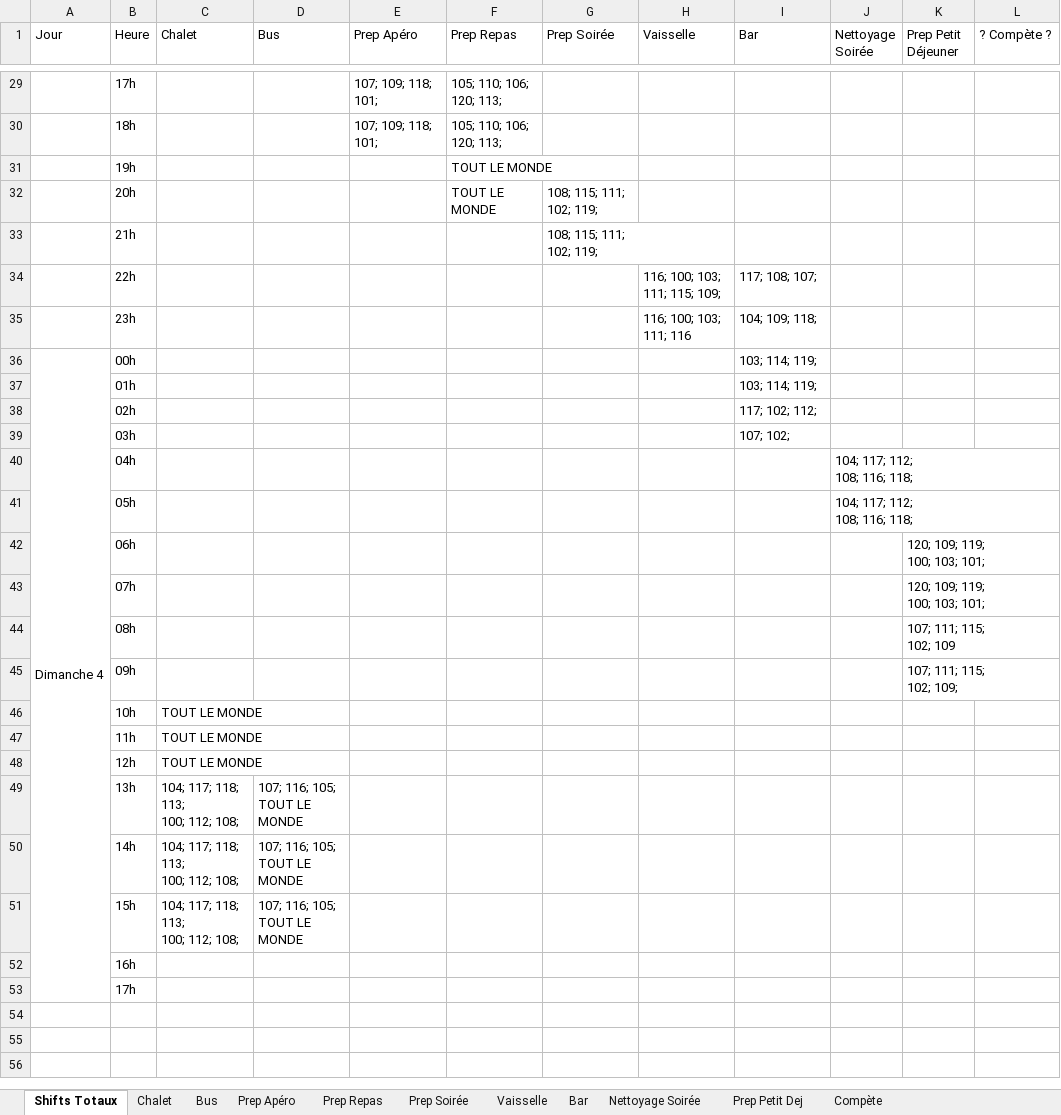
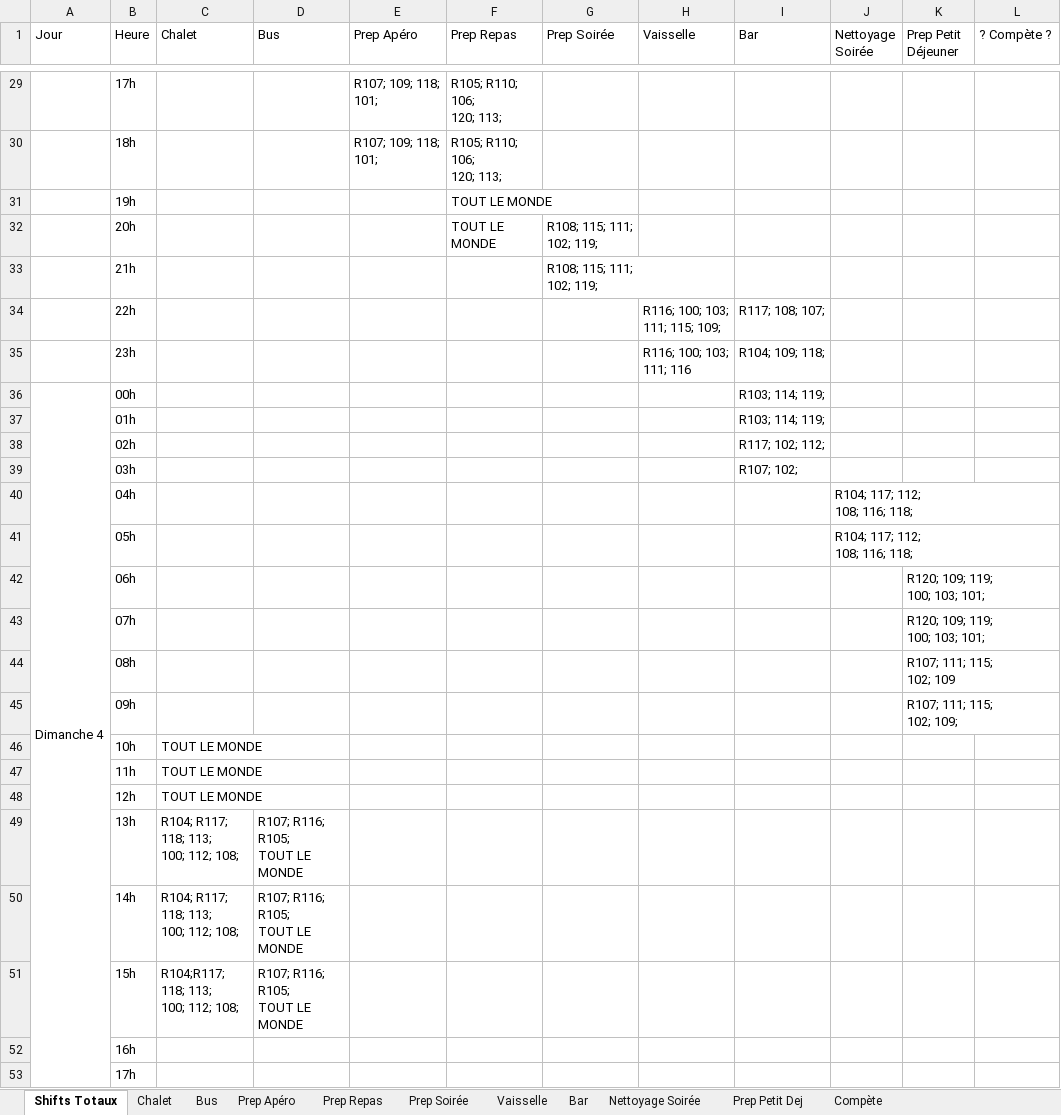
Before and after one commit to JulienMalka/ShiftGenerator, an Excel workbook: shifts.xlsx, sheet Shifts Totaux, drawn as a sheet; only a part is shown, gaps mark what is left out; values as stored, in another font and other column widths than the file's, no cell formats; ↵ is a line break in a cell; the diff covers the shown part only; the diff names each change by its address in the sheet, - before the commit and + after, or states it on an @@ line.

```diff
--- a/shifts.xlsx (sheet Shifts Totaux)
+++ b/shifts.xlsx (sheet Shifts Totaux)
-E29:E30 (Prep Apéro): 107; 109; 118; 101;
+E29:E30 (Prep Apéro): R107; 109; 118; 101;
-F29:F30 (Prep Repas): 105; 110; 106; ↵ 120; 113;
+F29:F30 (Prep Repas): R105; R110; 106; ↵ 120; 113;
-G32:G33 (Prep Soirée): 108; 115; 111; ↵ 102; 119;
+G32:G33 (Prep Soirée): R108; 115; 111; ↵ 102; 119;
-H34 (Vaisselle): 116; 100; 103; ↵ 111; 115; 109;
+H34 (Vaisselle): R116; 100; 103; ↵ 111; 115; 109;
-I34 (Bar): 117; 108; 107;
+I34 (Bar): R117; 108; 107;
-H35 (Vaisselle): 116; 100; 103; ↵ 111; 116
+H35 (Vaisselle): R116; 100; 103; ↵ 111; 116
-I35 (Bar): 104; 109; 118;
+I35 (Bar): R104; 109; 118;
-I36:I37 (Bar): 103; 114; 119;
+I36:I37 (Bar): R103; 114; 119;
-I38 (Bar): 117; 102; 112;
+I38 (Bar): R117; 102; 112;
-I39 (Bar): 107; 102;
+I39 (Bar): R107; 102;
-J40:J41 (Nettoyage Soirée): 104; 117; 112; ↵ 108; 116; 118;
+J40:J41 (Nettoyage Soirée): R104; 117; 112; ↵ 108; 116; 118;
-K42:K43 (Prep Petit Déjeuner): 120; 109; 119; ↵ 100; 103; 101;
+K42:K43 (Prep Petit Déjeuner): R120; 109; 119; ↵ 100; 103; 101;
-K44 (Prep Petit Déjeuner): 107; 111; 115; ↵ 102; 109
+K44 (Prep Petit Déjeuner): R107; 111; 115; ↵ 102; 109
-K45 (Prep Petit Déjeuner): 107; 111; 115; ↵ 102; 109;
+K45 (Prep Petit Déjeuner): R107; 111; 115; ↵ 102; 109;
-C49:C50 (Chalet): 104; 117; 118; 113; ↵ 100; 112; 108;
+C49:C50 (Chalet): R104; R117; 118; 113; ↵ 100; 112; 108;
-D49:D51 (Bus): 107; 116; 105; ↵ TOUT LE MONDE
+D49:D51 (Bus): R107; R116; R105; ↵ TOUT LE MONDE
-C51 (Chalet): 104; 117; 118; 113; ↵ 100; 112; 108;
+C51 (Chalet): R104;R117; 118; 113; ↵ 100; 112; 108;
```
Also changed, not shown: 40 edited cells elsewhere in this sheet, cell formats.
